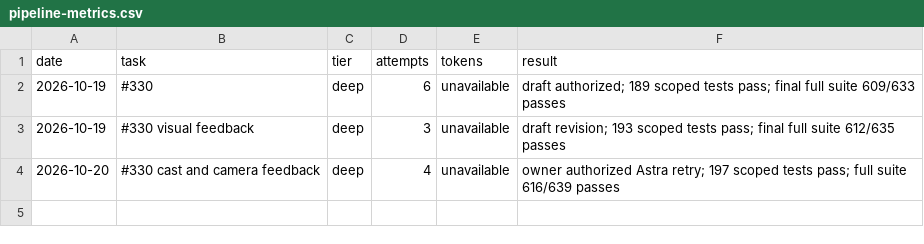
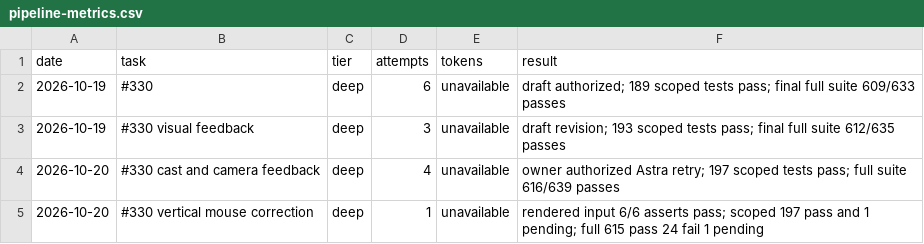
Before and after one commit to ImDarkly/loki, a CSV file: docs/pipeline-metrics.csv, drawn as a sheet; the diff names each change by its address in the sheet, - before the commit and + after, or states it on an @@ line.

Commit message:
fix(player): correct vertical mouse look direction
Invert the retained pitch delta after moving the look pivot outside the
animated head. Cover normal, floating, and slapped camera world direction
with actual mouse events; all six rendered assertions pass.

```diff
--- a/docs/pipeline-metrics.csv
+++ b/docs/pipeline-metrics.csv
+row 5: 2026-10-20 | #330 vertical mouse correction | deep | 1 | unavailable | rendered input 6/6 asserts pass; scoped 197 pass and 1 pending; full 615 pass 24 fail 1 pending
```
Also changed, not shown: 2 other files.
